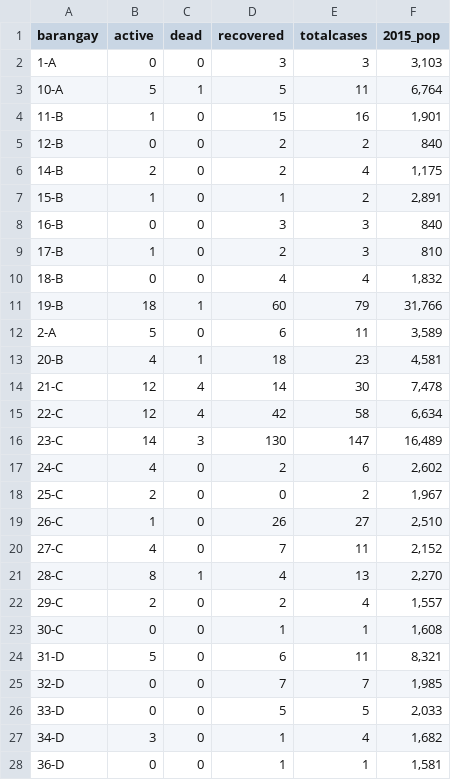
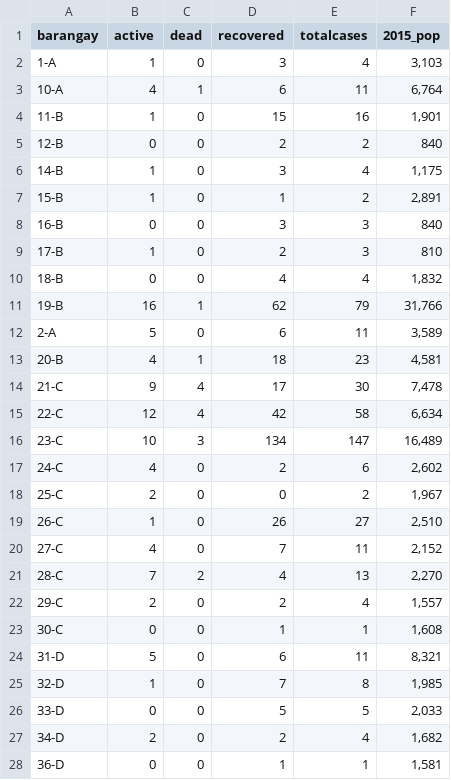
Before and after one commit to djmacao/Covid-19, a CSV file: Covid_Davao_Data/covid_dohdr_locations.csv, drawn as a sheet; only a part is shown; the diff covers the shown part only.

```diff
--- a/Covid_Davao_Data/covid_dohdr_locations.csv
+++ b/Covid_Davao_Data/covid_dohdr_locations.csv
@@ -1,7 +1,7 @@
 barangay,active,dead,recovered,totalcases,2015_pop
-1-A,0,0,3,3,"3,103"
-10-A,5,1,5,11,"6,764"
+1-A,1,0,3,4,"3,103"
+10-A,4,1,6,11,"6,764"
 11-B,1,0,15,16,"1,901"
 12-B,0,0,2,2,840
-14-B,2,0,2,4,"1,175"
+14-B,1,0,3,4,"1,175"
 15-B,1,0,1,2,"2,891"
@@ -10,8 +10,8 @@ barangay,active,dead,recovered,totalcases,2015_pop
 18-B,0,0,4,4,"1,832"
-19-B,18,1,60,79,"31,766"
+19-B,16,1,62,79,"31,766"
 2-A,5,0,6,11,"3,589"
 20-B,4,1,18,23,"4,581"
-21-C,12,4,14,30,"7,478"
+21-C,9,4,17,30,"7,478"
 22-C,12,4,42,58,"6,634"
-23-C,14,3,130,147,"16,489"
+23-C,10,3,134,147,"16,489"
 24-C,4,0,2,6,"2,602"
@@ -20,3 +20,3 @@ barangay,active,dead,recovered,totalcases,2015_pop
 27-C,4,0,7,11,"2,152"
-28-C,8,1,4,13,"2,270"
+28-C,7,2,4,13,"2,270"
 29-C,2,0,2,4,"1,557"
@@ -24,5 +24,5 @@ barangay,active,dead,recovered,totalcases,2015_pop
 31-D,5,0,6,11,"8,321"
-32-D,0,0,7,7,"1,985"
+32-D,1,0,7,8,"1,985"
 33-D,0,0,5,5,"2,033"
-34-D,3,0,1,4,"1,682"
+34-D,2,0,2,4,"1,682"
 36-D,0,0,1,1,"1,581"
```
Also changed, not shown: 60 edited cells elsewhere in this file, Covid_Davao_Data/Covid - Davao Region - DOH Davao Region.csv, Covid_Davao_Data/covid_dohdr_daily.csv, 2 other files.
